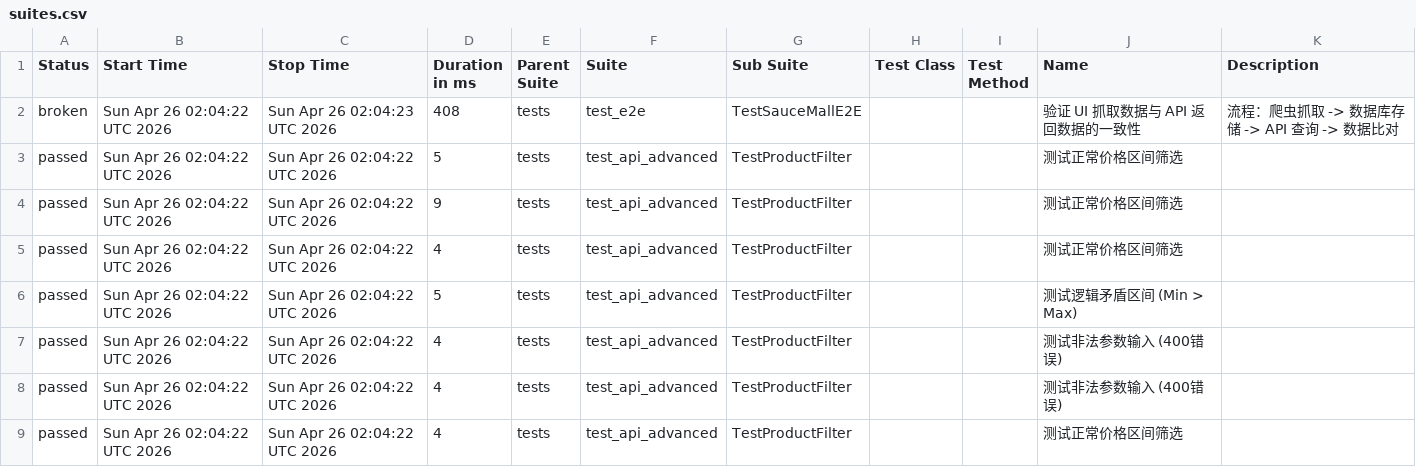
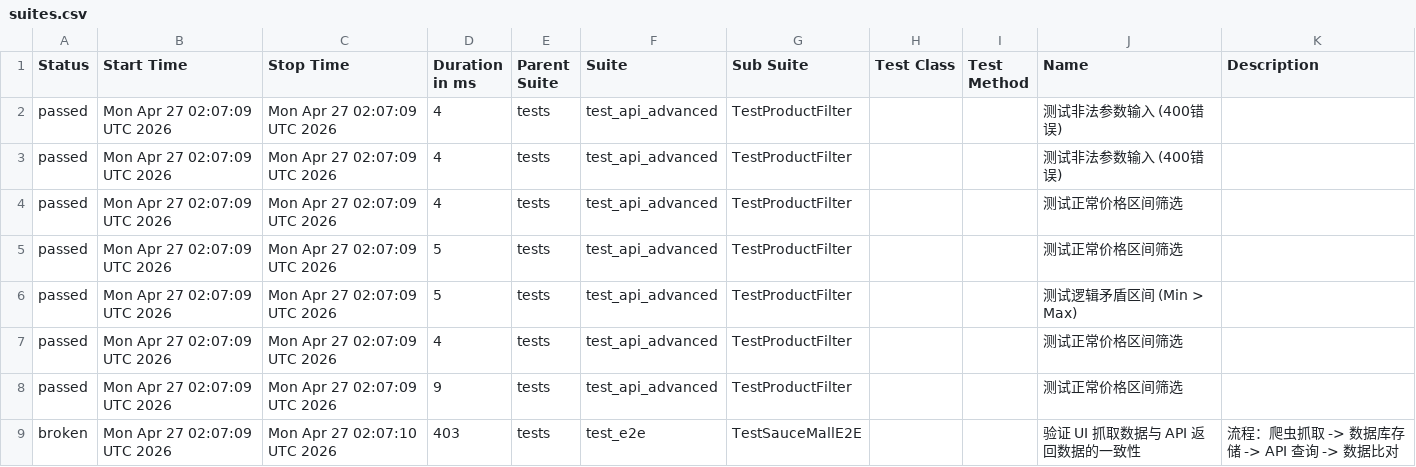
Before and after one commit to Junx20710/SauceMall-Monitor, a CSV file: data/suites.csv, drawn as a sheet.

Commit message:
Deploying to gh-pages from @ Junx20710/SauceMall-Monitor@1caa9ab313e35e4c0f4a30c7490494abbd996b5e 🚀

```diff
--- a/data/suites.csv
+++ b/data/suites.csv
@@ -1,9 +1,9 @@
 "Status","Start Time","Stop Time","Duration in ms","Parent Suite","Suite","Sub Suite","Test Class","Test Method","Name","Description"
-"broken","Sun Apr 26 02:04:22 UTC 2026","Sun Apr 26 02:04:23 UTC 2026","408","tests","test_e2e","TestSauceMallE2E","","","验证 UI 抓取数据与 API 返回数据的一致性","流程：爬虫抓取 -> 数据库存储 -> API 查询 -> 数据比对"
-"passed","Sun Apr 26 02:04:22 UTC 2026","Sun Apr 26 02:04:22 UTC 2026","5","tests","test_api_advanced","TestProductFilter","","","测试正常价格区间筛选",""
-"passed","Sun Apr 26 02:04:22 UTC 2026","Sun Apr 26 02:04:22 UTC 2026","9","tests","test_api_advanced","TestProductFilter","","","测试正常价格区间筛选",""
-"passed","Sun Apr 26 02:04:22 UTC 2026","Sun Apr 26 02:04:22 UTC 2026","4","tests","test_api_advanced","TestProductFilter","","","测试正常价格区间筛选",""
-"passed","Sun Apr 26 02:04:22 UTC 2026","Sun Apr 26 02:04:22 UTC 2026","5","tests","test_api_advanced","TestProductFilter","","","测试逻辑矛盾区间 (Min > Max)",""
-"passed","Sun Apr 26 02:04:22 UTC 2026","Sun Apr 26 02:04:22 UTC 2026","4","tests","test_api_advanced","TestProductFilter","","","测试非法参数输入 (400错误)",""
-"passed","Sun Apr 26 02:04:22 UTC 2026","Sun Apr 26 02:04:22 UTC 2026","4","tests","test_api_advanced","TestProductFilter","","","测试非法参数输入 (400错误)",""
-"passed","Sun Apr 26 02:04:22 UTC 2026","Sun Apr 26 02:04:22 UTC 2026","4","tests","test_api_advanced","TestProductFilter","","","测试正常价格区间筛选",""
+"passed","Mon Apr 27 02:07:09 UTC 2026","Mon Apr 27 02:07:09 UTC 2026","4","tests","test_api_advanced","TestProductFilter","","","测试非法参数输入 (400错误)",""
+"passed","Mon Apr 27 02:07:09 UTC 2026","Mon Apr 27 02:07:09 UTC 2026","4","tests","test_api_advanced","TestProductFilter","","","测试非法参数输入 (400错误)",""
+"passed","Mon Apr 27 02:07:09 UTC 2026","Mon Apr 27 02:07:09 UTC 2026","4","tests","test_api_advanced","TestProductFilter","","","测试正常价格区间筛选",""
+"passed","Mon Apr 27 02:07:09 UTC 2026","Mon Apr 27 02:07:09 UTC 2026","5","tests","test_api_advanced","TestProductFilter","","","测试正常价格区间筛选",""
+"passed","Mon Apr 27 02:07:09 UTC 2026","Mon Apr 27 02:07:09 UTC 2026","5","tests","test_api_advanced","TestProductFilter","","","测试逻辑矛盾区间 (Min > Max)",""
+"passed","Mon Apr 27 02:07:09 UTC 2026","Mon Apr 27 02:07:09 UTC 2026","4","tests","test_api_advanced","TestProductFilter","","","测试正常价格区间筛选",""
+"passed","Mon Apr 27 02:07:09 UTC 2026","Mon Apr 27 02:07:09 UTC 2026","9","tests","test_api_advanced","TestProductFilter","","","测试正常价格区间筛选",""
+"broken","Mon Apr 27 02:07:09 UTC 2026","Mon Apr 27 02:07:10 UTC 2026","403","tests","test_e2e","TestSauceMallE2E","","","验证 UI 抓取数据与 API 返回数据的一致性","流程：爬虫抓取 -> 数据库存储 -> API 查询 -> 数据比对"
```
Also changed, not shown: 35 other files.
